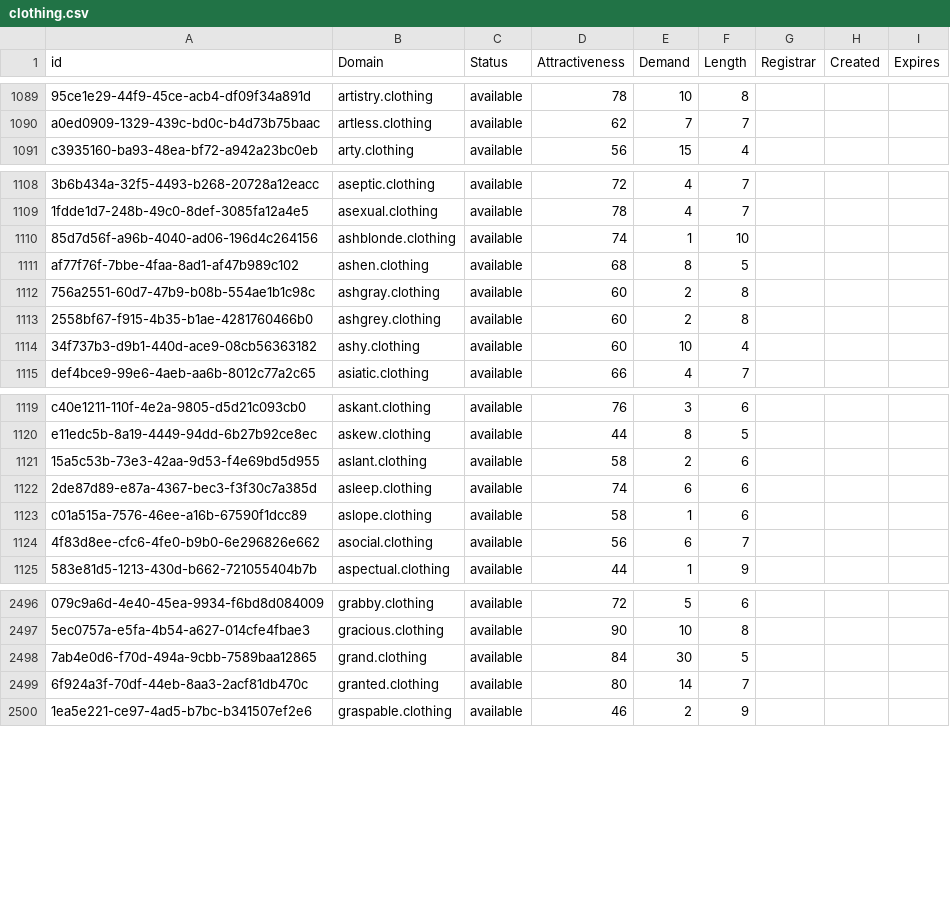
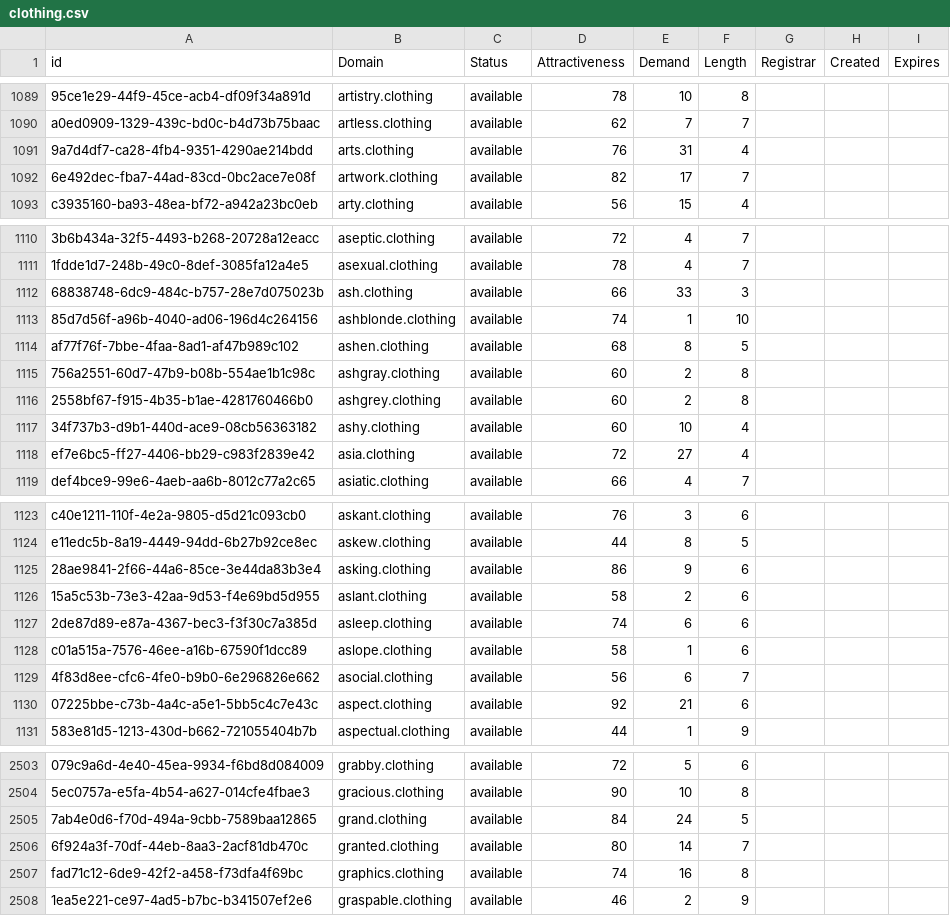
Before and after one commit to UniqueDomains/clothing-oneword-domains, a CSV file: clothing.csv, drawn as a sheet; only a part is shown, gaps mark what is left out; addresses are those after the commit; the diff covers the shown part only; the diff names each change by its address in the sheet, - before the commit and + after, or states it on an @@ line.

Commit message:
Domains update

```diff
--- a/clothing.csv
+++ b/clothing.csv
+row 1091: 9a7d4df7-ca28-4fb4-9351-4290ae214bdd | arts.clothing | available | 76 | 31 | 4
+row 1092: 6e492dec-fba7-44ad-83cd-0bc2ace7e08f | artwork.clothing | available | 82 | 17 | 7
+row 1112: 68838748-6dc9-484c-b757-28e7d075023b | ash.clothing | available | 66 | 33 | 3
+row 1118: ef7e6bc5-ff27-4406-bb29-c983f2839e42 | asia.clothing | available | 72 | 27 | 4
+row 1125: 28ae9841-2f66-44a6-85ce-3e44da83b3e4 | asking.clothing | available | 86 | 9 | 6
+row 1130: 07225bbe-c73b-4a4c-a5e1-5bb5c4c7e43c | aspect.clothing | available | 92 | 21 | 6
-E2505 (Demand): 30
+E2505 (Demand): 24
+row 2507: fad71c12-6de9-42f2-a458-f73dfa4f69bc | graphics.clothing | available | 74 | 16 | 8
```
Also changed, not shown: 4 added rows, 2 removed rows and 34 edited cells elsewhere in this file, 2 other files.
